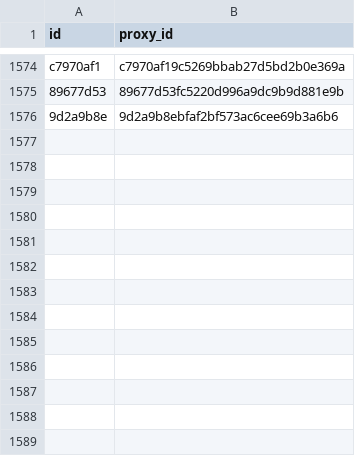
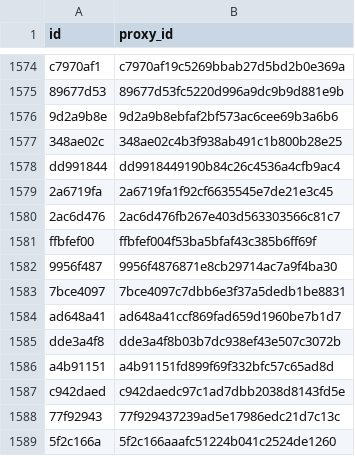
Before and after one commit to allometric/allometric, a CSV file: inst/model_ids.csv, drawn as a sheet; only a part is shown, gaps mark what is left out.

```diff
--- a/inst/model_ids.csv
+++ b/inst/model_ids.csv
@@ -1576 +1576,14 @@
 "9d2a9b8e","9d2a9b8ebfaf2bf573ac6cee69b3a6b6"
+"348ae02c","348ae02c4b3f938ab491c1b800b28e25"
+"dd991844","dd9918449190b84c26c4536a4cfb9ac4"
+"2a6719fa","2a6719fa1f92cf6635545e7de21e3c45"
+"2ac6d476","2ac6d476fb267e403d563303566c81c7"
+"ffbfef00","ffbfef004f53ba5bfaf43c385b6ff69f"
+"9956f487","9956f4876871e8cb29714ac7a9f4ba30"
+"7bce4097","7bce4097c7dbb6e3f37a5dedb1be8831"
+"ad648a41","ad648a41ccf869fad659d1960be7b1d7"
+"dde3a4f8","dde3a4f8b03b7dc938ef43e507c3072b"
+"a4b91151","a4b91151fd899f69f332bfc57c65ad8d"
+"c942daed","c942daedc97c1ad7dbb2038d8143fd5e"
+"77f92943","77f929437239ad5e17986edc21d7c13c"
+"5f2c166a","5f2c166aaafc51224b041c2524de1260"
```
Also changed, not shown: 3 other files.
